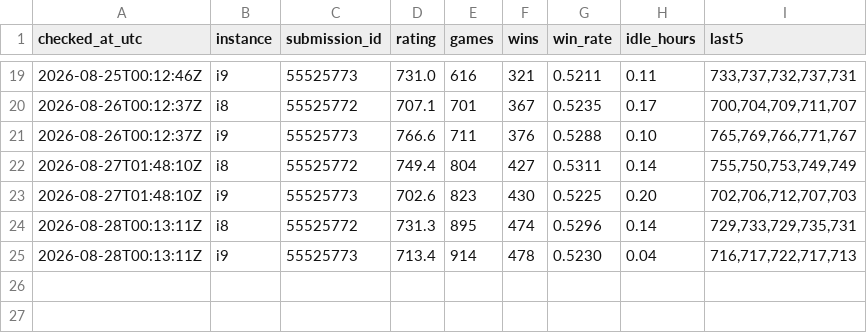
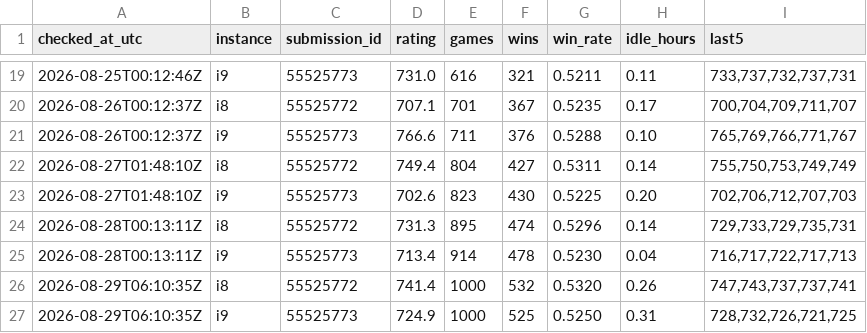
Before and after one commit to hotorch/ptcg-ai-battle-strategy, a TSV file: submissions/pair_convergence.tsv, drawn as a sheet; only a part is shown, gaps mark what is left out.

Commit message:
convergence watch 2026-08-29: i8 741.4/1000g, i9 724.9/1000g

```diff
--- a/submissions/pair_convergence.tsv
+++ b/submissions/pair_convergence.tsv
@@ -25 +25,3 @@ checked_at_utc	instance	submission_id	rating	games	wins	win_rate	idle_hours	last
 2026-08-28T00:13:11Z	i9	55525773	713.4	914	478	0.5230	0.04	716,717,722,717,713
+2026-08-29T06:10:35Z	i8	55525772	741.4	1000	532	0.5320	0.26	747,743,737,737,741
+2026-08-29T06:10:35Z	i9	55525773	724.9	1000	525	0.5250	0.31	728,732,726,721,725
```
Also changed, not shown: 1 other file.
